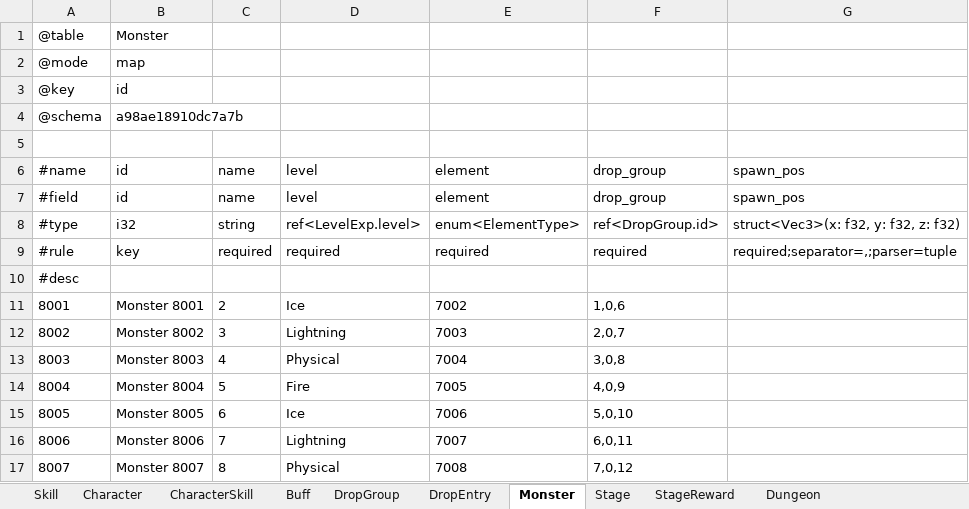
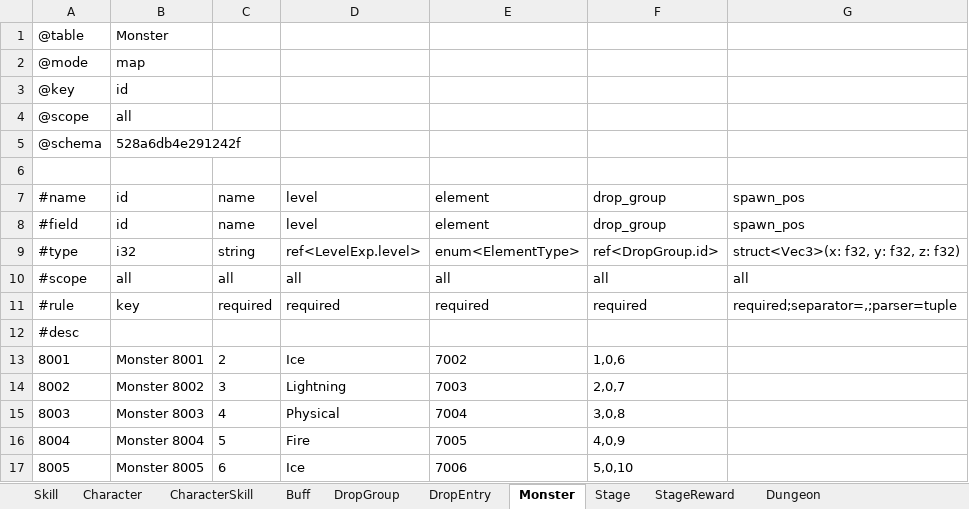
Before and after one commit to realm-labs/sora, an Excel workbook: examples/showcase/data/Battle.xlsx, sheet Monster, drawn as a sheet; only a part is shown; the shorter side is filled out with more unchanged rows; values as stored, in another font and other column widths than the file's, no borders; the diff names each change by its address in the sheet, - before the commit and + after, or states it on an @@ line.

Commit message:
feat(schema): support scoped config outputs

```diff
--- a/examples/showcase/data/Battle.xlsx (sheet Monster)
+++ b/examples/showcase/data/Battle.xlsx (sheet Monster)
@@ column A renumbered in row 4 @@
-B4: a98ae18910dc7a7b
+B4: all
+row 5: @schema | 528a6db4e291242f
+row 10: #scope | all | all | all | all | all | all
```
Also changed, not shown: sheet Skill, sheet Character, sheet Stage, sheet Dungeon, sheet Buff, sheet DropEntry, 3 more sheets, examples/showcase/data/Core.xlsx, examples/showcase/data/Economy.xlsx, 29 other files.
